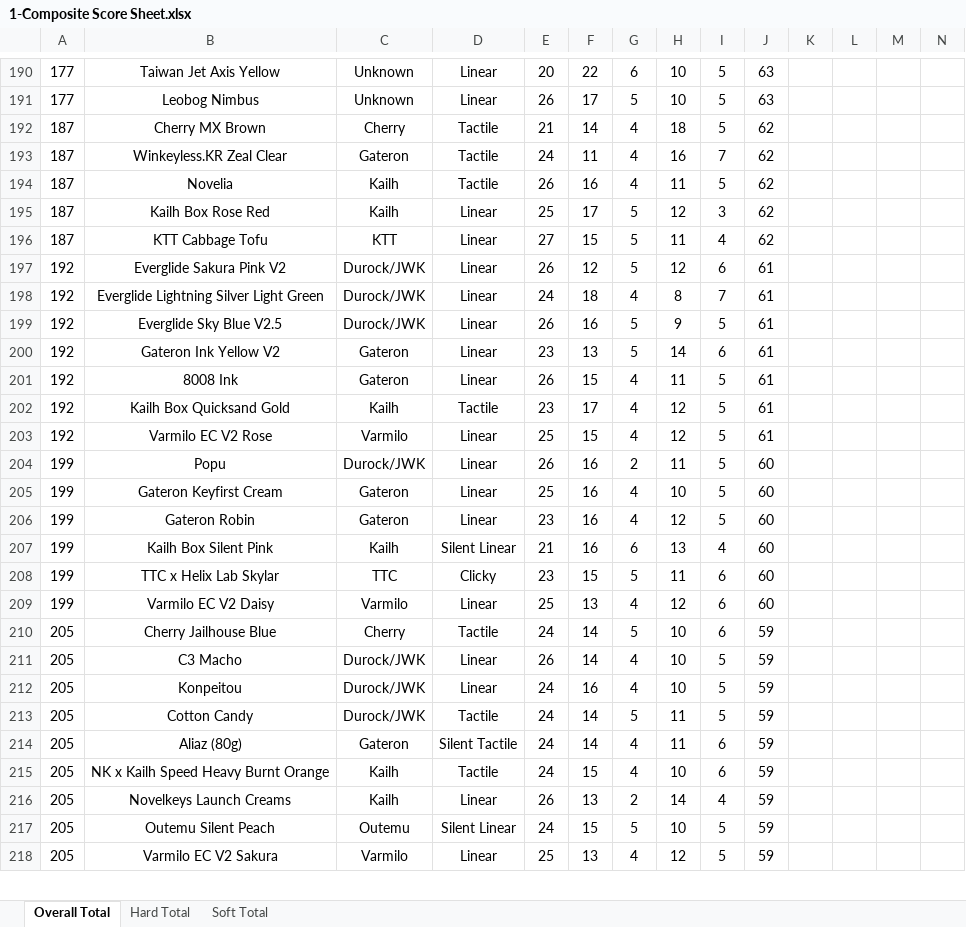
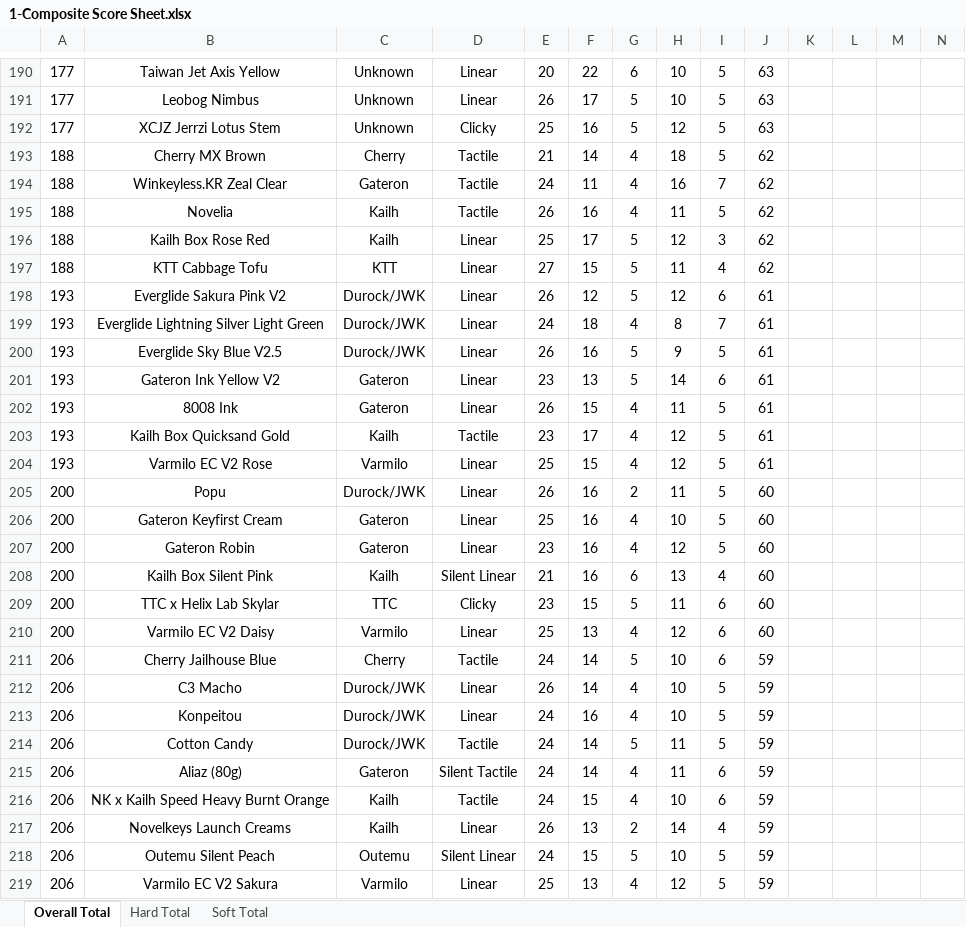
Before and after one commit to ThereminGoat/switch-scores, an Excel workbook: 1-Composite Score Sheet.xlsx, sheet Overall Total, drawn as a sheet; only a part is shown, gaps mark what is left out; values as stored, in another font and other column widths than the file's, no borders; charts and pictures not drawn; addresses are those after the commit; rows hold the shown columns only; the diff covers the shown part only; the diff names each change by its address in the sheet, - before the commit and + after, or states it on an @@ line.

```diff
--- a/1-Composite Score Sheet.xlsx (sheet Overall Total)
+++ b/1-Composite Score Sheet.xlsx (sheet Overall Total)
+row 192: 177 | XCJZ Jerrzi Lotus Stem | Unknown | Clicky | 25 | 16 | 5 | 12 | 5 | 63
-A193:A197: 187
+A193:A197: 188
-A198:A204: 192
+A198:A204: 193
-A205:A210: 199
+A205:A210: 200
-A211:A219: 205
+A211:A219: 206
```
Also changed, not shown: 1 added row and 45 edited cells elsewhere in this sheet, sheet Hard Total, sheet Soft Total, formulas that keep their value, 4 other files.
